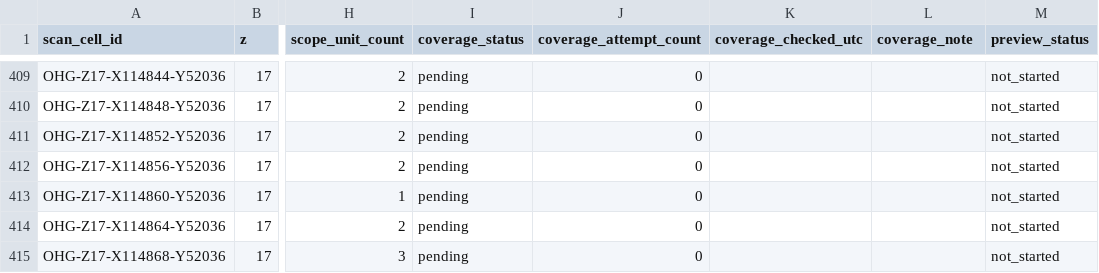
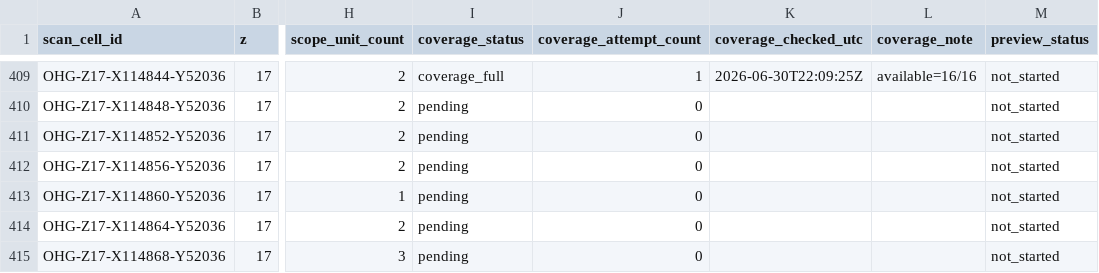
Before and after one commit to zr9y6bfmn9-star/ssm-historical-airphoto, a CSV file: data/ohg/control/OHG_cell_coverage_ledger_z17_v2.csv, drawn as a sheet; only a part is shown, gaps mark what is left out; the diff covers the shown part only; the diff names each change by its address in the sheet, - before the commit and + after, or states it on an @@ line.

Commit message:
ohg: coverage/lightweight controller v2 update

```diff
--- a/data/ohg/control/OHG_cell_coverage_ledger_z17_v2.csv
+++ b/data/ohg/control/OHG_cell_coverage_ledger_z17_v2.csv
-I409 (coverage_status): pending
+I409 (coverage_status): coverage_full
-J409 (coverage_attempt_count): 0
+J409 (coverage_attempt_count): 1
-K409 (coverage_checked_utc): (empty)
+K409 (coverage_checked_utc): 2026-06-30T22:09:25Z
-L409 (coverage_note): (empty)
+L409 (coverage_note): available=16/16
```
Also changed, not shown: 92 edited cells elsewhere in this file, 5 other files.
